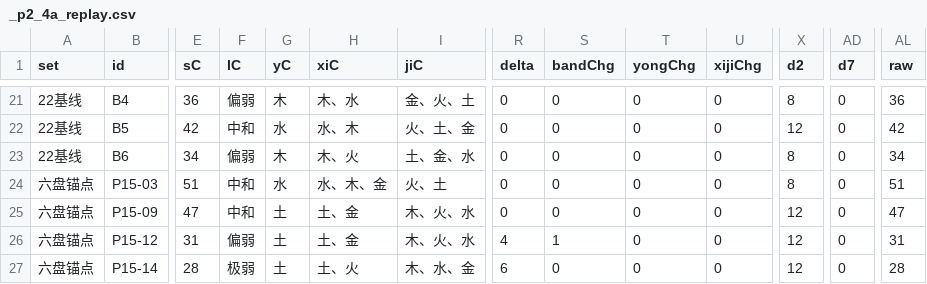
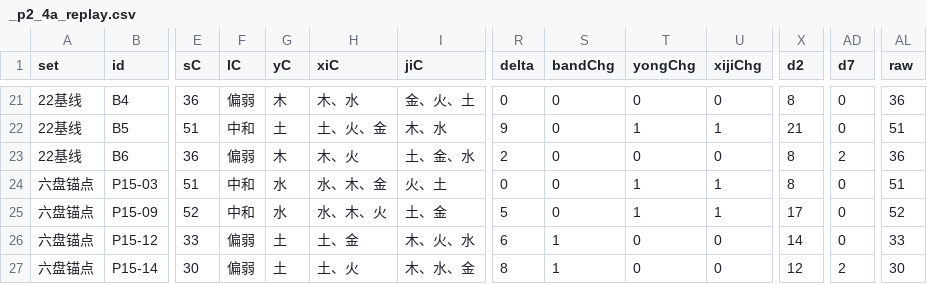
Before and after one commit to Eriver111/zhishi-bazi, a CSV file: _p2_4a_replay.csv, drawn as a sheet; only a part is shown, gaps mark what is left out; the diff covers the shown part only; the diff names each change by its address in the sheet, - before the commit and + after, or states it on an @@ line.

```diff
--- a/_p2_4a_replay.csv
+++ b/_p2_4a_replay.csv
-E22 (sC): 42
+E22 (sC): 51
-G22 (yC): 水
+G22 (yC): 土
-H22 (xiC): 水、木
+H22 (xiC): 土、火、金
-I22 (jiC): 火、土、金
+I22 (jiC): 木、水
-R22 (delta): 0
+R22 (delta): 9
-T22 (yongChg): 0
+T22 (yongChg): 1
-U22 (xijiChg): 0
+U22 (xijiChg): 1
-X22 (d2): 12
+X22 (d2): 21
-AL22 (raw): 42
+AL22 (raw): 51
-E23 (sC): 34
+E23 (sC): 36
-R23 (delta): 0
+R23 (delta): 2
-AD23 (d7): 0
+AD23 (d7): 2
-AL23 (raw): 34
+AL23 (raw): 36
-T24:T25 (yongChg): 0
+T24:T25 (yongChg): 1
-U24:U25 (xijiChg): 0
+U24:U25 (xijiChg): 1
-E25 (sC): 47
+E25 (sC): 52
-G25 (yC): 土
+G25 (yC): 水
-H25 (xiC): 土、金
+H25 (xiC): 水、木、火
-I25 (jiC): 木、火、水
+I25 (jiC): 土、金
-R25 (delta): 0
+R25 (delta): 5
-X25 (d2): 12
+X25 (d2): 17
-AL25 (raw): 47
+AL25 (raw): 52
-E26 (sC): 31
+E26 (sC): 33
-R26 (delta): 4
+R26 (delta): 6
-X26 (d2): 12
+X26 (d2): 14
-AL26 (raw): 31
+AL26 (raw): 33
-E27 (sC): 28
+E27 (sC): 30
-F27 (lC): 极弱
+F27 (lC): 偏弱
-R27 (delta): 6
+R27 (delta): 8
-S27 (bandChg): 0
+S27 (bandChg): 1
-AD27 (d7): 0
+AD27 (d7): 2
-AL27 (raw): 28
+AL27 (raw): 30
```
Also changed, not shown: 114 edited cells elsewhere in this file, _p3_a2_risks.csv, 7 other files.
